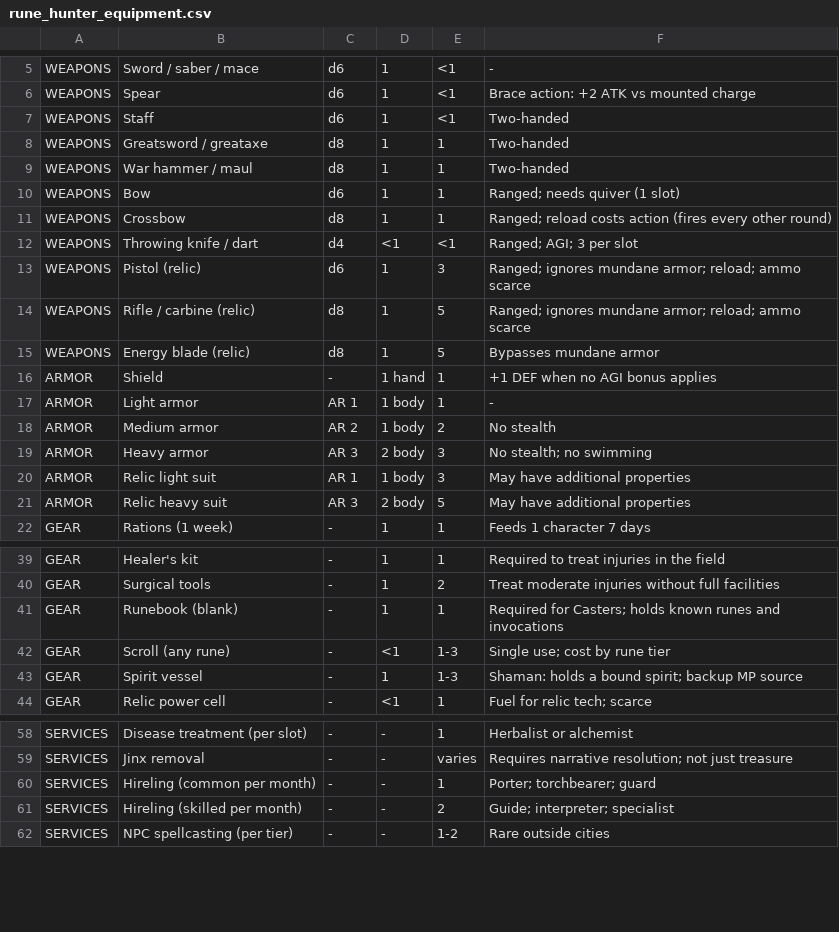
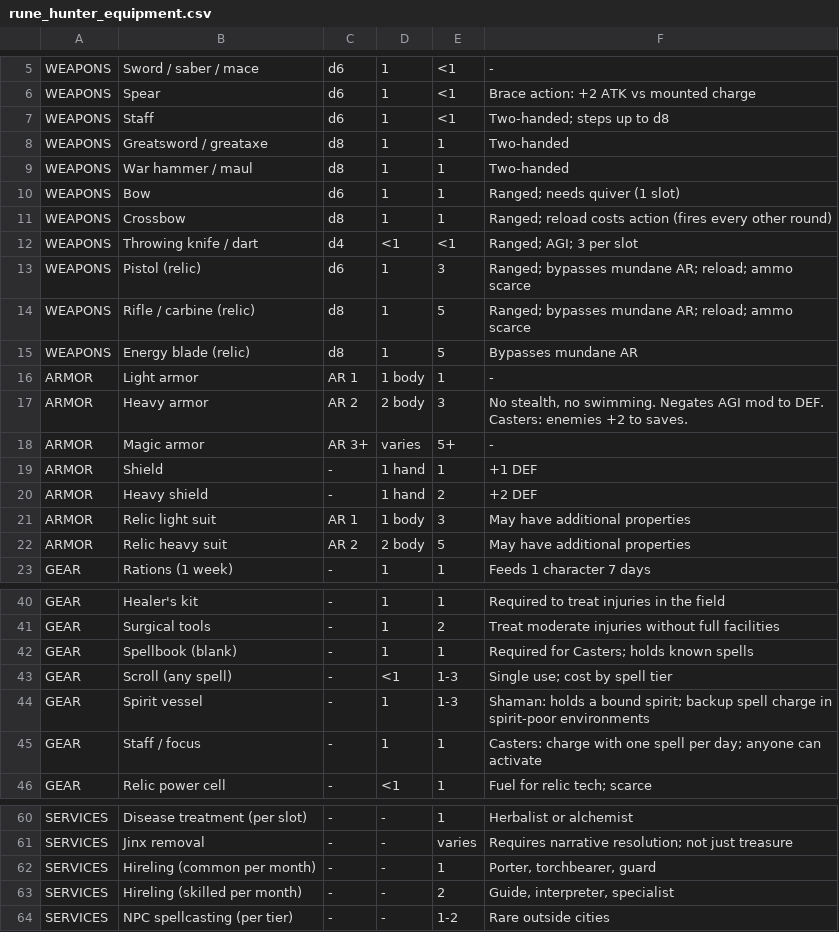
Before and after one commit to dimension-diver/rune-hunter, a CSV file: rune_hunter_equipment.csv, drawn as a sheet; only a part is shown, gaps mark what is left out; removed rows and columns are numbered as before the commit, all else as after; the diff names each change by its address in the sheet, - before the commit and + after, or states it on an @@ line.

```diff
--- a/rune_hunter_equipment.csv
+++ b/rune_hunter_equipment.csv
-F7: Two-handed
+F7: Two-handed; steps up to d8
-F13:F14: Ranged; ignores mundane armor; reload; ammo…
+F13:F14: Ranged; bypasses mundane AR; reload; ammo…
-F15: Bypasses mundane armor
+F15: Bypasses mundane AR
-row 16: ARMOR | Shield | - | 1 hand | 1 | +1 DEF when no AGI bonus applies
-row 18: ARMOR | Medium armor | AR 2 | 1 body | 2 | No stealth
-C17: AR 3
+C17: AR 2
-F17: No stealth; no swimming
+F17: No stealth, no swimming. Negates AGI mod to DEF. Casters: enemies +2 to saves.
+row 18: ARMOR | Magic armor | AR 3+ | varies | 5+ | -
+row 19: ARMOR | Shield | - | 1 hand | 1 | +1 DEF
+row 20: ARMOR | Heavy shield | - | 1 hand | 2 | +2 DEF
-C22: AR 3
+C22: AR 2
-B42: Runebook (blank)
+B42: Spellbook (blank)
-F42: …holds known runes and invocations
+F42: …holds known spells
-B43: Scroll (any rune)
+B43: Scroll (any spell)
-F43: Single use; cost by rune tier
+F43: Single use; cost by spell tier
-F44: …spirit; backup MP source
+F44: …spirit; backup spell charge in spirit-poor environments
+row 45: GEAR | Staff / focus | - | 1 | 1 | Casters: charge with one spell per day; anyone can activate
-F62: Porter; torchbearer; guard
+F62: Porter, torchbearer, guard
-F63: Guide; interpreter; specialist
+F63: Guide, interpreter, specialist
```
Also changed, not shown: rune_hunter_backgrounds.csv, rune_hunter_monsters.csv, 9 other files.
